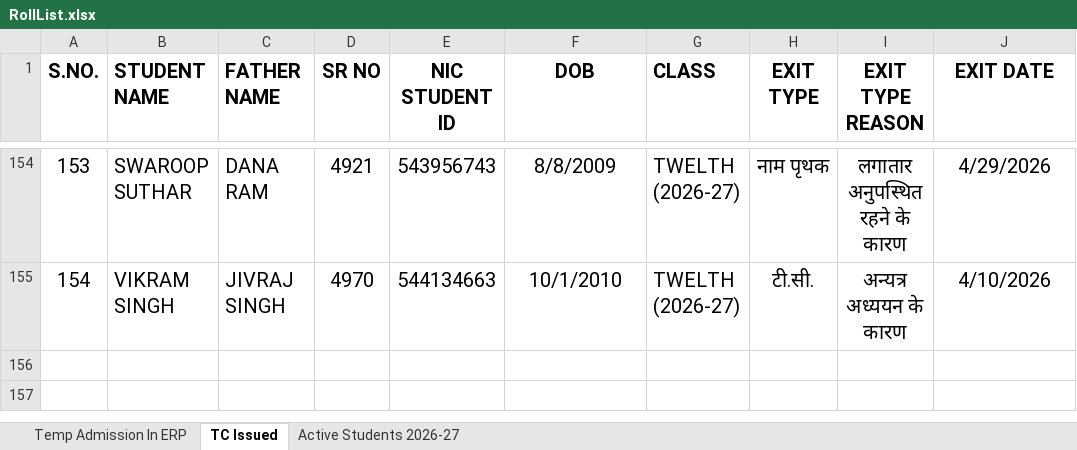
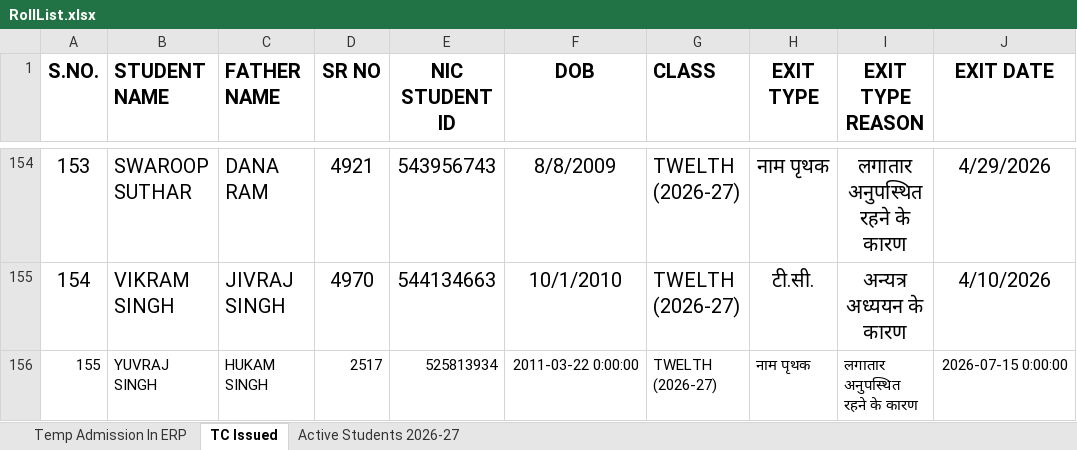
Before and after one commit to blc2050/school, an Excel workbook: RollList.xlsx, sheet TC Issued, drawn as a sheet; only a part is shown, gaps mark what is left out; values as stored, in another font and other column widths than the file's, no borders; the diff names each change by its address in the sheet, - before the commit and + after, or states it on an @@ line.

Commit message:
Move student Yuvraj Singh Hukam Singh from active roster to TC list

```diff
--- a/RollList.xlsx (sheet TC Issued)
+++ b/RollList.xlsx (sheet TC Issued)
+row 156: 155 | YUVRAJ SINGH | HUKAM SINGH | 2517 | 525813934 | 2011-03-22 0:00:00 | TWELTH (2026-27) | नाम पृथक | लगातार अनुपस्थित रहने के कारण | 2026-07-15 0:00:00
```
Also changed, not shown: sheet Active Students 2026-27, sheet Temp Admission In ERP, 1 other file.
